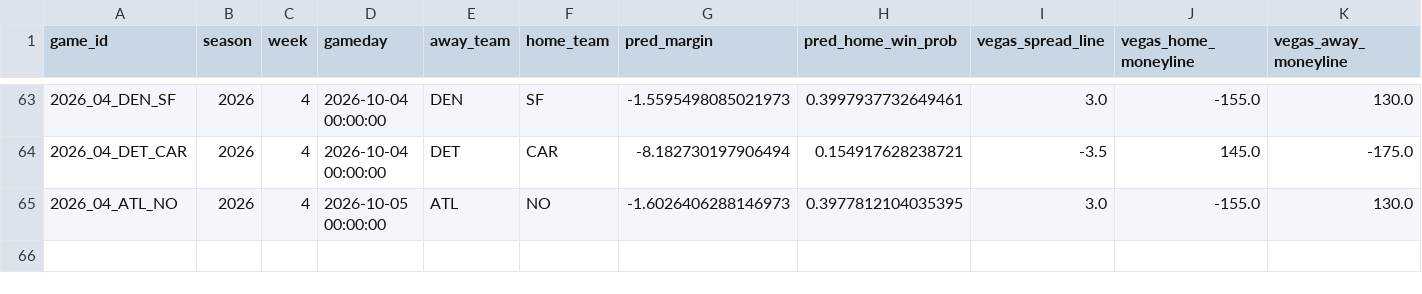
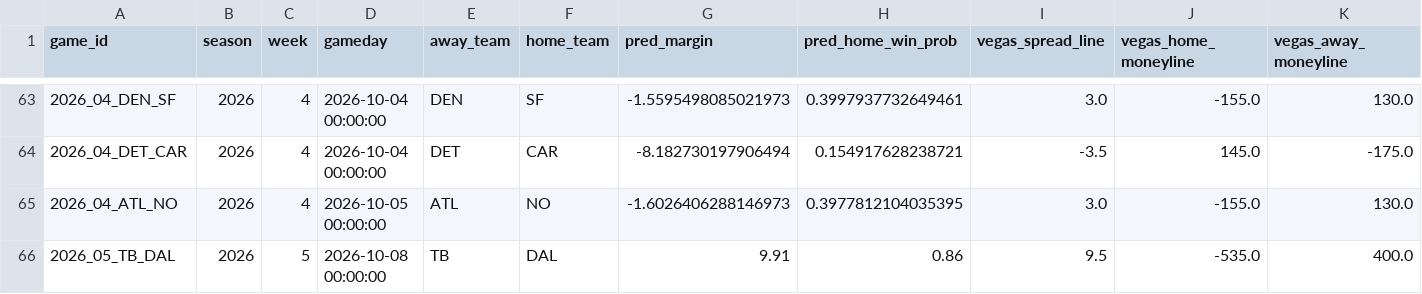
Before and after one commit to yangitangi/nfl-model, a CSV file: outputs/weekly_results.csv, drawn as a sheet; only a part is shown, gaps mark what is left out; rows hold the shown columns only; the diff names each change by its address in the sheet, - before the commit and + after, or states it on an @@ line.

```diff
--- a/outputs/weekly_results.csv
+++ b/outputs/weekly_results.csv
+row 66: 2026_05_TB_DAL | 2026 | 5 | 2026-10-08 00:00:00 | TB | DAL | 9.91 | 0.86 | 9.5 | -535.0 | 400.0
```
Also changed, not shown: outputs/analyst_notes.csv, outputs/bets.csv, 3 other files.
